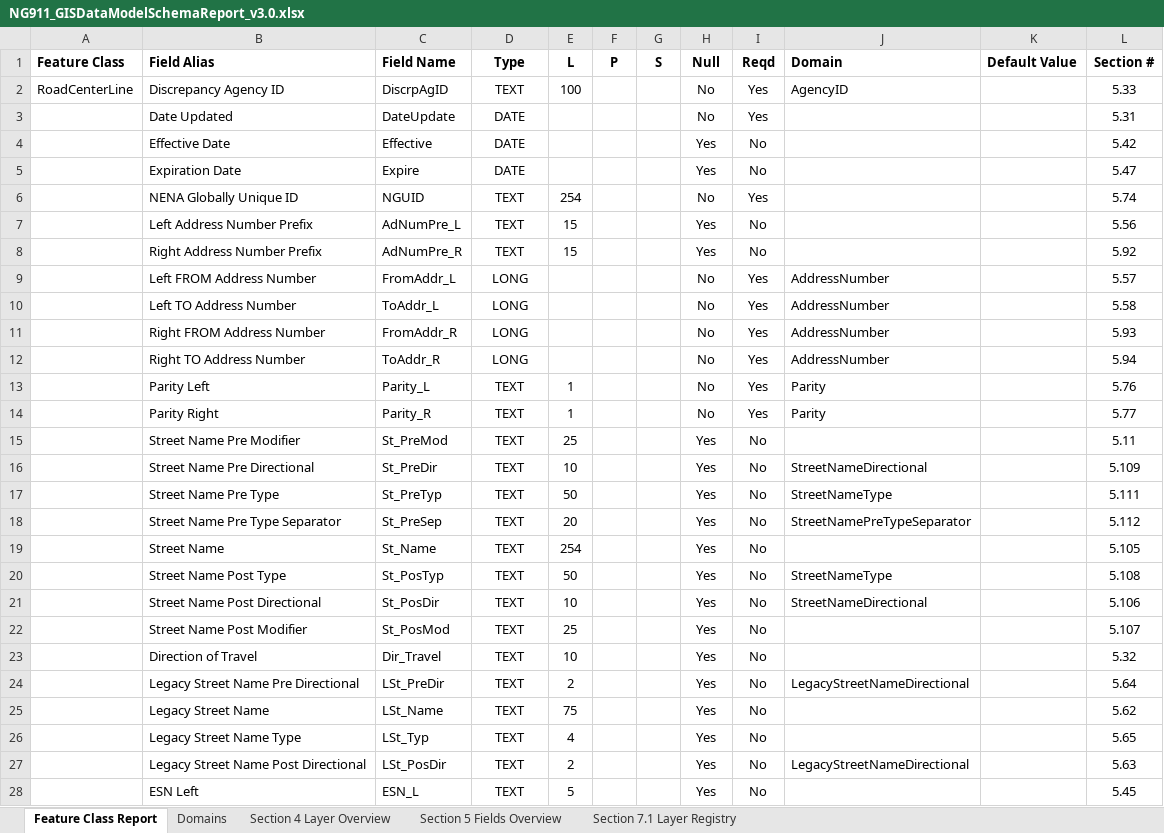
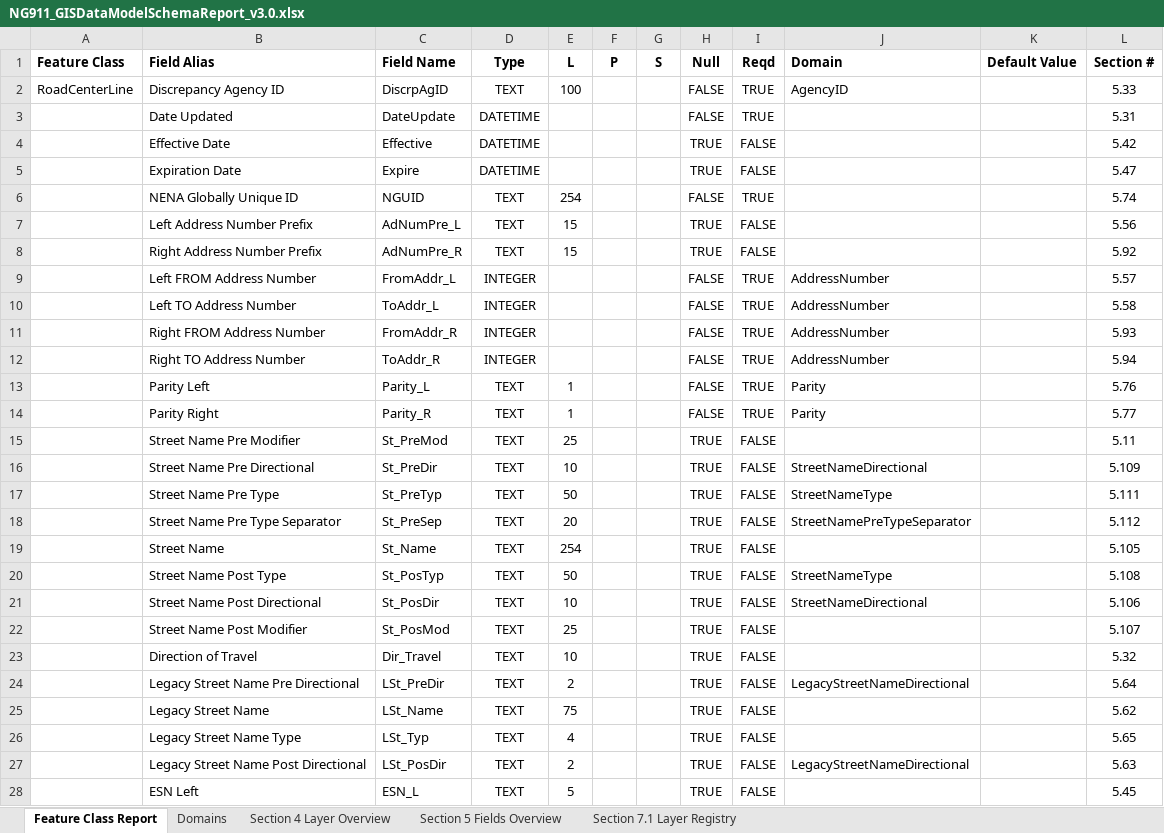
Before and after one commit to NENA911/NG911GISDataModel, an Excel workbook: flatfile_templates/prebuilt_templates/v3.0/NG911_GISDataModelSchemaReport_v3.0.xlsx, sheet Feature Class Report, drawn as a sheet; only a part is shown; values as stored, in another font and other column widths than the file's, no borders; the diff covers the shown part only; the diff names each change by its address in the sheet, - before the commit and + after, or states it on an @@ line.

Commit message:
Updated after YAML conversion

```diff
--- a/flatfile_templates/prebuilt_templates/v3.0/NG911_GISDataModelSchemaReport_v3.0.xlsx (sheet Feature Class Report)
+++ b/flatfile_templates/prebuilt_templates/v3.0/NG911_GISDataModelSchemaReport_v3.0.xlsx (sheet Feature Class Report)
-H2:H3 (Null): No
+H2:H3 (Null): FALSE
-I2:I3 (Reqd): Yes
+I2:I3 (Reqd): TRUE
-D3:D5 (Type): DATE
+D3:D5 (Type): DATETIME
-H4:H5 (Null): Yes
+H4:H5 (Null): TRUE
-I4:I5 (Reqd): No
+I4:I5 (Reqd): FALSE
-H6 (Null): No
+H6 (Null): FALSE
-I6 (Reqd): Yes
+I6 (Reqd): TRUE
-H7:H8 (Null): Yes
+H7:H8 (Null): TRUE
-I7:I8 (Reqd): No
+I7:I8 (Reqd): FALSE
-D9:D12 (Type): LONG
+D9:D12 (Type): INTEGER
-H9:H14 (Null): No
+H9:H14 (Null): FALSE
-I9:I14 (Reqd): Yes
+I9:I14 (Reqd): TRUE
-H15:H28 (Null): Yes
+H15:H28 (Null): TRUE
-I15:I28 (Reqd): No
+I15:I28 (Reqd): FALSE
```
Also changed, not shown: 2 added rows, 1 removed row, 622 edited cells and cell formats elsewhere in this sheet, sheet Section 5 Fields Overview, sheet Domains, sheet Section 4 Layer Overview, sheet Section 7.1 Layer Registry.
